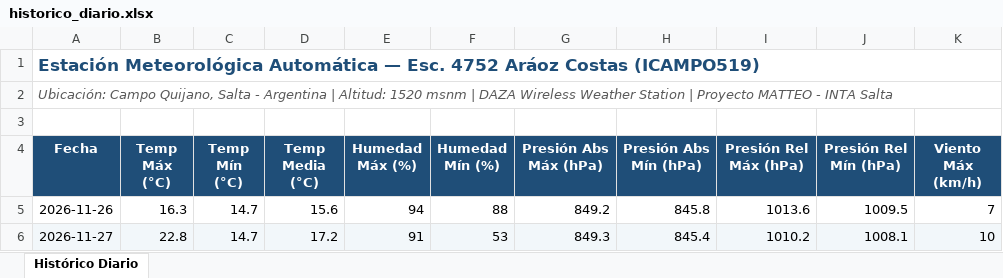
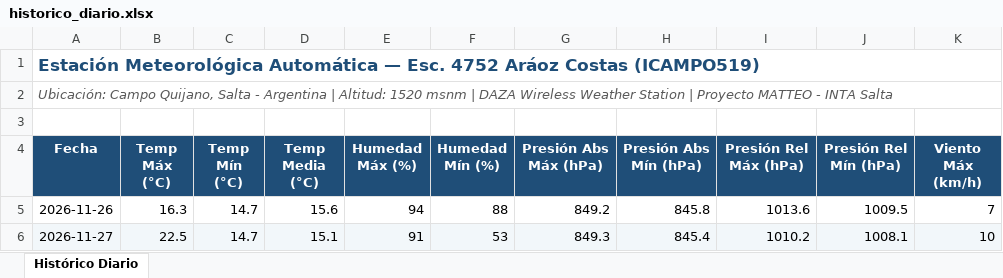
Before and after one commit to intasalta/ema_esc4752, an Excel workbook: historico_diario.xlsx, sheet Histórico Diario, drawn as a sheet; only a part is shown; values as stored, in another font and other column widths than the file's, no borders; the diff names each change by its address in the sheet, - before the commit and + after, or states it on an @@ line.

```diff
--- a/historico_diario.xlsx (sheet Histórico Diario)
+++ b/historico_diario.xlsx (sheet Histórico Diario)
-B6 (Temp Máx (°C)): 22.8
+B6 (Temp Máx (°C)): 22.5
-D6 (Temp Media (°C)): 17.2
+D6 (Temp Media (°C)): 15.1
```
Also changed, not shown: 4 other files.
